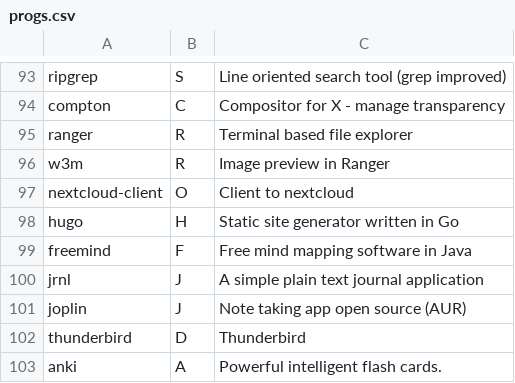
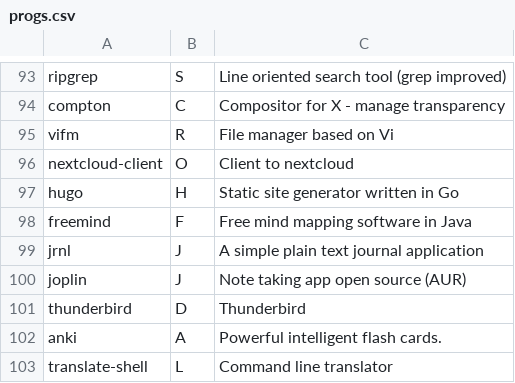
Before and after one commit to Phantas0s/ArchInstall, a CSV file: progs.csv, drawn as a sheet; only a part is shown, gaps mark what is left out; the shorter side is filled out with more unchanged rows; removed rows and columns are numbered as before the commit, all else as after; the diff names each change by its address in the sheet, - before the commit and + after, or states it on an @@ line.

Commit message:
Get rid or ranger, add vifm

```diff
--- a/progs.csv
+++ b/progs.csv
-row 95: ranger | R | Terminal based file explorer
-row 96: w3m | R | Image preview in Ranger
+row 95: vifm | R | File manager based on Vi
```
